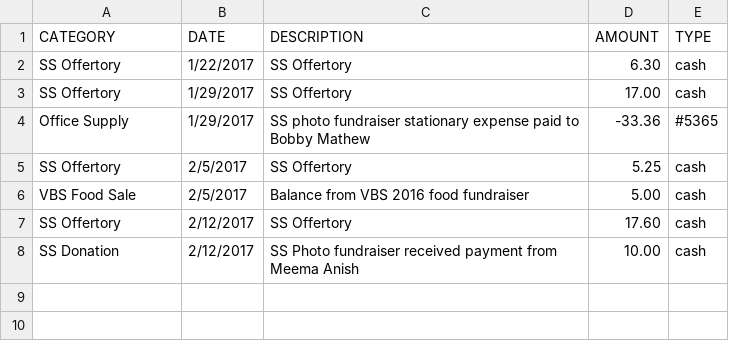
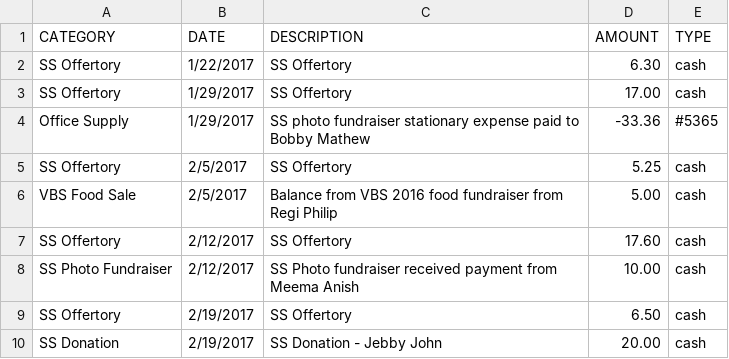
Before and after one commit to arcae/git_lesson-1, a CSV file: data/SS_2017.csv, drawn as a sheet.

Commit message:
updated ss_2017.csv

```diff
--- a/data/SS_2017.csv
+++ b/data/SS_2017.csv
@@ -5,4 +5,6 @@ Office Supply,1/29/2017,SS photo fundraiser stationary expense paid to Bobby Mat
 SS Offertory,2/5/2017,SS Offertory,5.25,cash
-VBS Food Sale,2/5/2017,Balance from VBS 2016 food fundraiser,5.00,cash
+VBS Food Sale,2/5/2017,Balance from VBS 2016 food fundraiser from Regi Philip,5.00,cash
 SS Offertory,2/12/2017,SS Offertory,17.60,cash
-SS Donation,2/12/2017,SS Photo fundraiser received payment from Meema Anish,10.00,cash
+SS Photo Fundraiser,2/12/2017,SS Photo fundraiser received payment from Meema Anish,10.00,cash
+SS Offertory,2/19/2017,SS Offertory,6.50,cash
+SS Donation,2/19/2017,SS Donation  - Jebby John,20.00,cash
```
